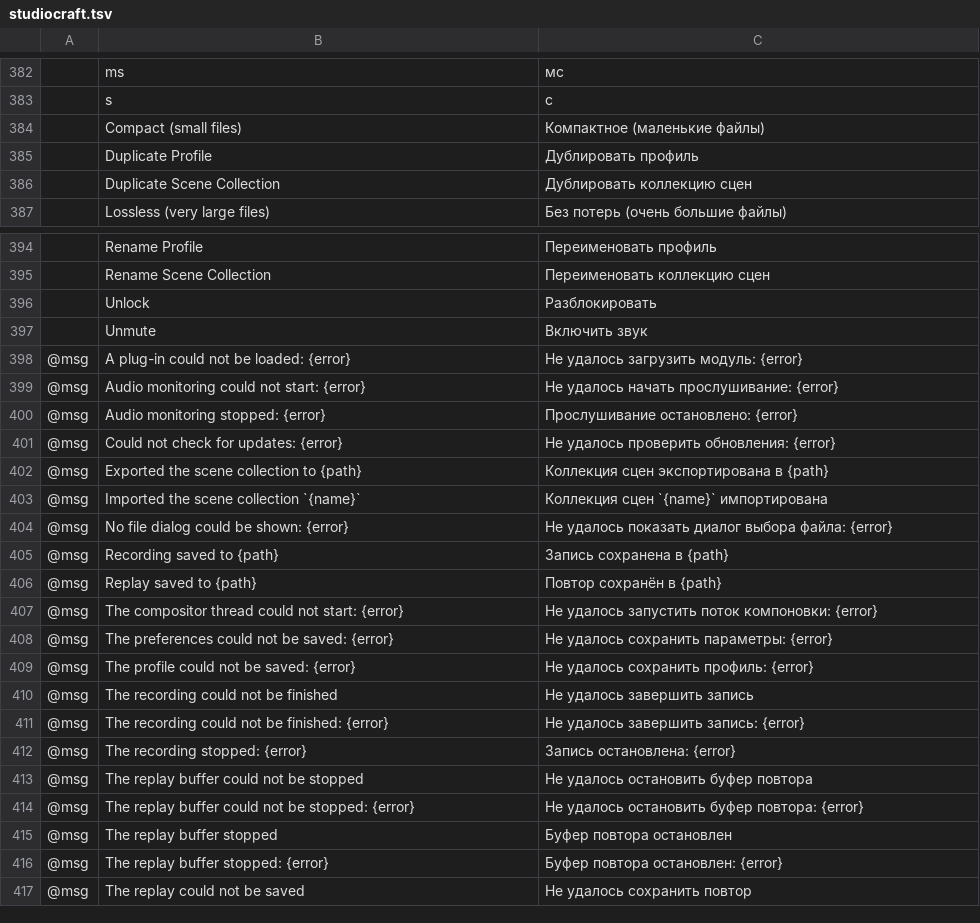
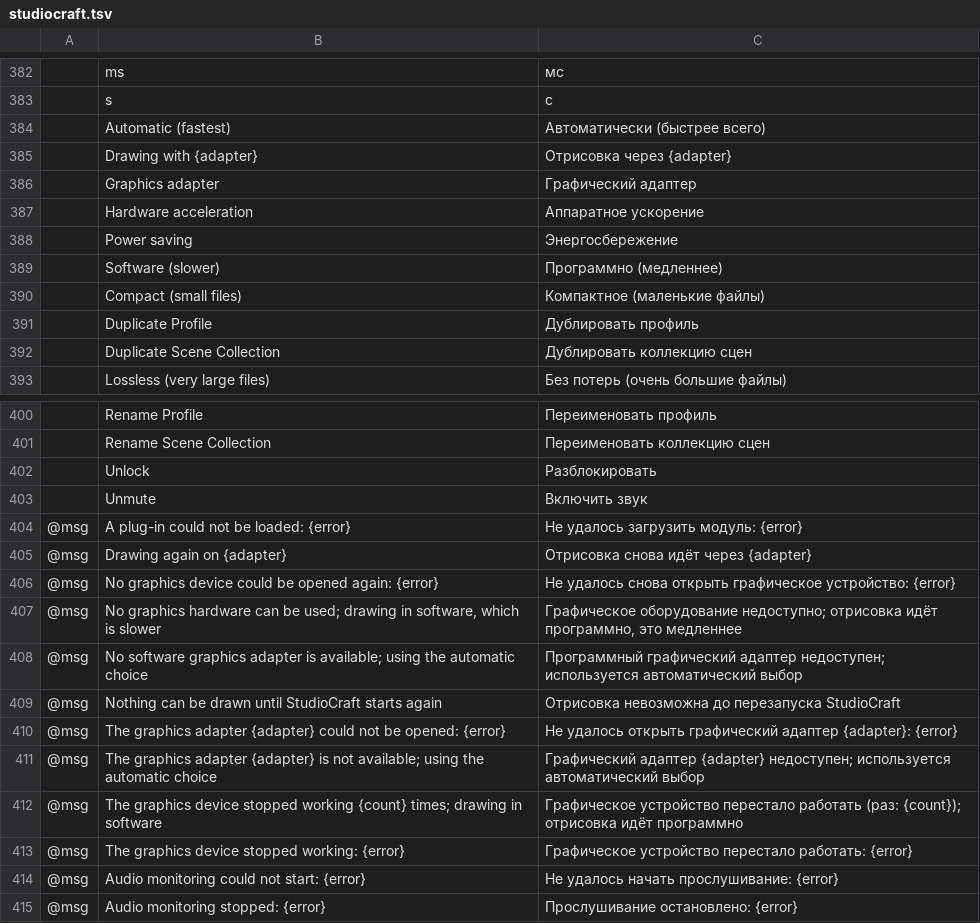
Before and after one commit to blamejs/StudioCraft, a TSV file: crates/ui-egui/i18n/locales/ru/studiocraft.tsv, drawn as a sheet; only a part is shown, gaps mark what is left out; the shorter side is filled out with more unchanged rows; the diff names each change by its address in the sheet, - before the commit and + after, or states it on an @@ line.

Commit message:
i18n: hardware acceleration rows for cs, ru, sv, tr, uk and zh-hant
The Hardware acceleration settings and the graphics device messages
showed in English in these six catalogs. Each catalog gets the same
15 rows the Korean and Simplified Chinese catalogs carry, using the
terms it already uses for graphics devices and software encoding.

```diff
--- a/crates/ui-egui/i18n/locales/ru/studiocraft.tsv
+++ b/crates/ui-egui/i18n/locales/ru/studiocraft.tsv
+row 384:  | Automatic (fastest) | Автоматически (быстрее всего)
+row 385:  | Drawing with {adapter} | Отрисовка через {adapter}
+row 386:  | Graphics adapter | Графический адаптер
+row 387:  | Hardware acceleration | Аппаратное ускорение
+row 388:  | Power saving | Энергосбережение
+row 389:  | Software (slower) | Программно (медленнее)
+row 405: @msg | Drawing again on {adapter} | Отрисовка снова идёт через {adapter}
+row 406: @msg | No graphics device could be opened again: {error} | Не удалось снова открыть графическое устройство: {error}
+row 407: @msg | No graphics hardware can be used; drawing in software, which is slower | Графическое оборудование недоступно; отрисовка идёт программно, это медленнее
+row 408: @msg | No software graphics adapter is available; using the automatic choice | Программный графический адаптер недоступен; используется автоматический выбор
+row 409: @msg | Nothing can be drawn until StudioCraft starts again | Отрисовка невозможна до перезапуска StudioCraft
+row 410: @msg | The graphics adapter {adapter} could not be opened: {error} | Не удалось открыть графический адаптер {adapter}: {error}
+row 411: @msg | The graphics adapter {adapter} is not available; using the automatic choice | Графический адаптер {adapter} недоступен; используется автоматический выбор
+row 412: @msg | The graphics device stopped working {count} times; drawing in software | Графическое устройство перестало работать (раз: {count}); отрисовка идёт программно
+row 413: @msg | The graphics device stopped working: {error} | Графическое устройство перестало работать: {error}
```
Also changed, not shown: crates/ui-egui/i18n/locales/cs/studiocraft.tsv, crates/ui-egui/i18n/locales/sv/studiocraft.tsv, 3 other files.
